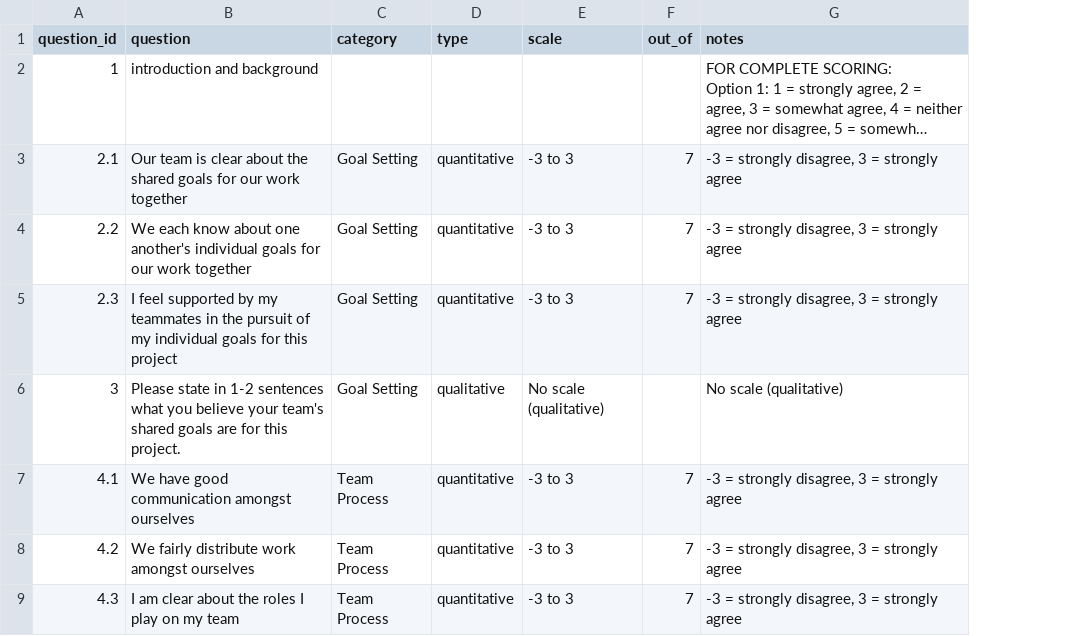
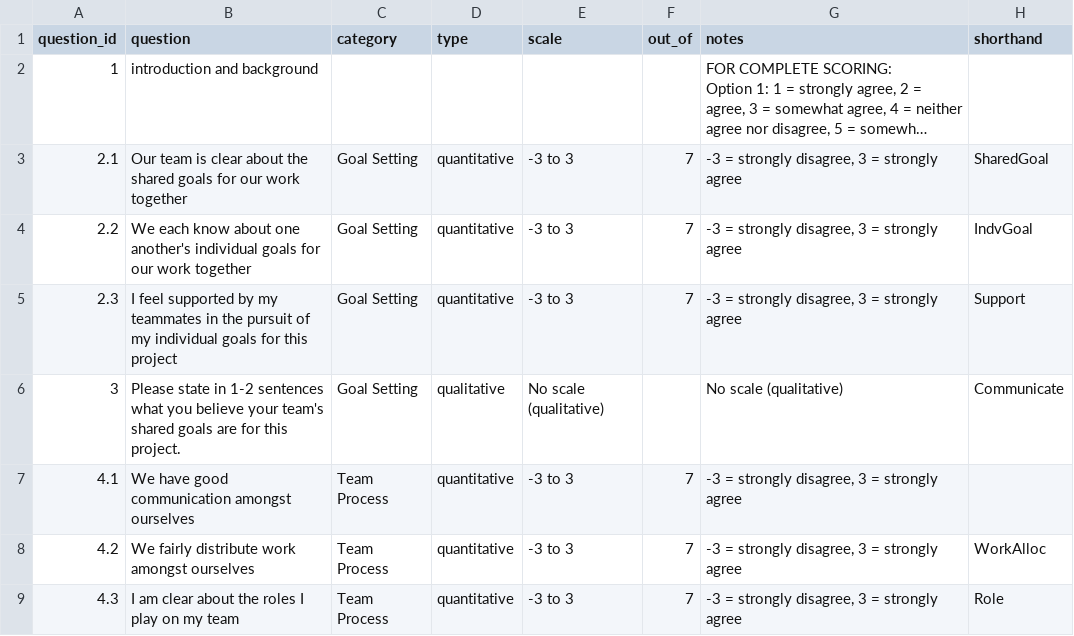
Before and after one commit to teamingbydesign/txd-pipeline, a CSV file: automation/E29_QUESTION_DICTIONARY.csv, drawn as a sheet; only a part is shown; long unchanged cells end in …; the diff names each change by its address in the sheet, - before the commit and + after, or states it on an @@ line.

```diff
--- a/automation/E29_QUESTION_DICTIONARY.csv
+++ b/automation/E29_QUESTION_DICTIONARY.csv
+column H (shorthand), rows 3-9: SharedGoal | IndvGoal | Support | Communicate |  | WorkAlloc | Role
```
Also changed, not shown: 9 other files.
